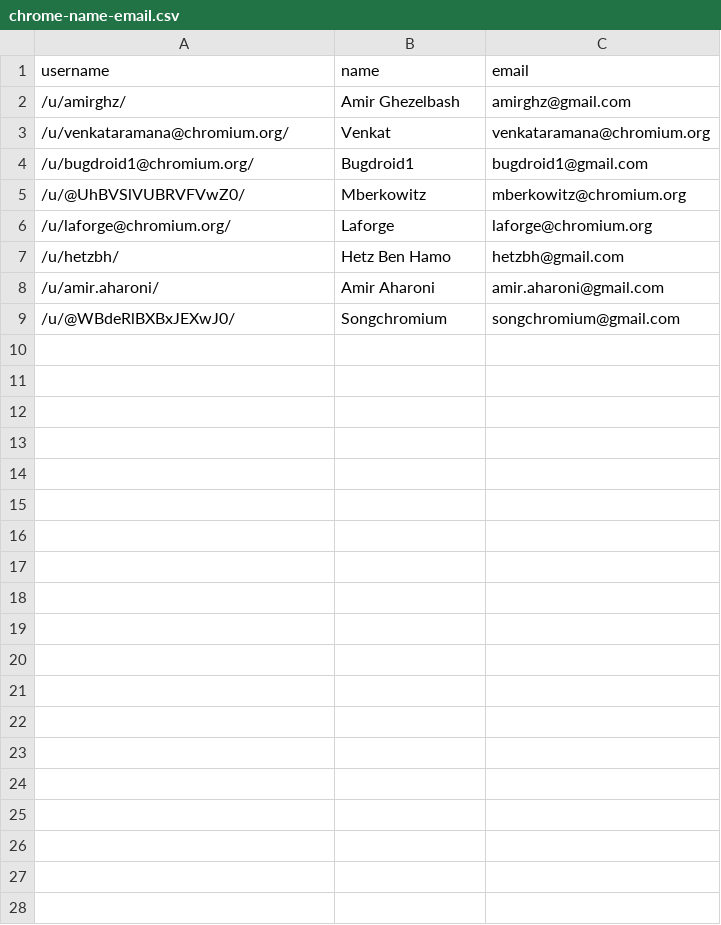
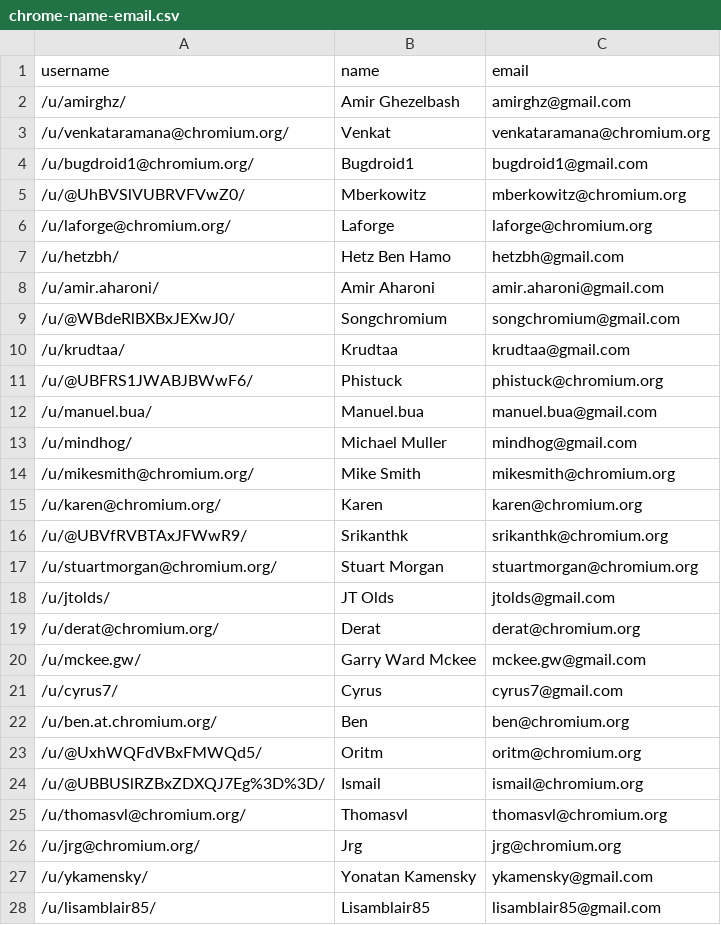
Before and after one commit to zeeshanmmalik/bts-evaluation-experiment, a CSV file: bug-reports-data/chrome/chrome-name-email.csv, drawn as a sheet; only a part is shown; the diff covers the shown part only; the diff names each change by its address in the sheet, - before the commit and + after, or states it on an @@ line.

Commit message:
more chrome names emails

```diff
--- a/bug-reports-data/chrome/chrome-name-email.csv
+++ b/bug-reports-data/chrome/chrome-name-email.csv
+row 10: /u/krudtaa/ | Krudtaa | krudtaa@gmail.com
+row 11: /u/@UBFRS1JWABJBWwF6/ | Phistuck | phistuck@chromium.org
+row 12: /u/manuel.bua/ | Manuel.bua | manuel.bua@gmail.com
+row 13: /u/mindhog/ | Michael Muller | mindhog@gmail.com
+row 14: /u/mikesmith@chromium.org/ | Mike Smith | mikesmith@chromium.org
+row 15: /u/karen@chromium.org/ | Karen | karen@chromium.org
+row 16: /u/@UBVfRVBTAxJFWwR9/ | Srikanthk | srikanthk@chromium.org
+row 17: /u/stuartmorgan@chromium.org/ | Stuart Morgan | stuartmorgan@chromium.org
+row 18: /u/jtolds/ | JT Olds | jtolds@gmail.com
+row 19: /u/derat@chromium.org/ | Derat | derat@chromium.org
+row 20: /u/mckee.gw/ | Garry Ward Mckee | mckee.gw@gmail.com
+row 21: /u/cyrus7/ | Cyrus | cyrus7@gmail.com
+row 22: /u/ben.at.chromium.org/ | Ben | ben@chromium.org
+row 23: /u/@UxhWQFdVBxFMWQd5/ | Oritm | oritm@chromium.org
+row 24: /u/@UBBUSlRZBxZDXQJ7Eg%3D%3D/ | Ismail | ismail@chromium.org
+row 25: /u/thomasvl@chromium.org/ | Thomasvl | thomasvl@chromium.org
+row 26: /u/jrg@chromium.org/ | Jrg | jrg@chromium.org
+row 27: /u/ykamensky/ | Yonatan Kamensky | ykamensky@gmail.com
+row 28: /u/lisamblair85/ | Lisamblair85 | lisamblair85@gmail.com
```
Also changed, not shown: 11 added rows elsewhere in this file.
